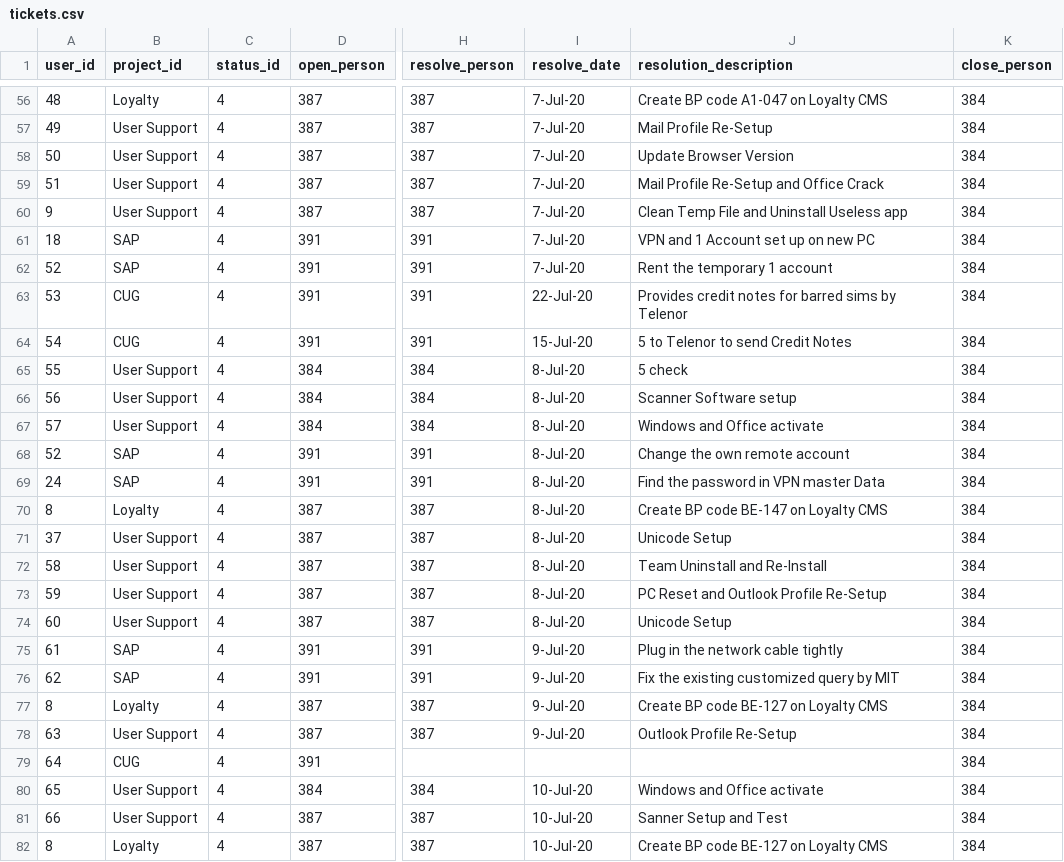
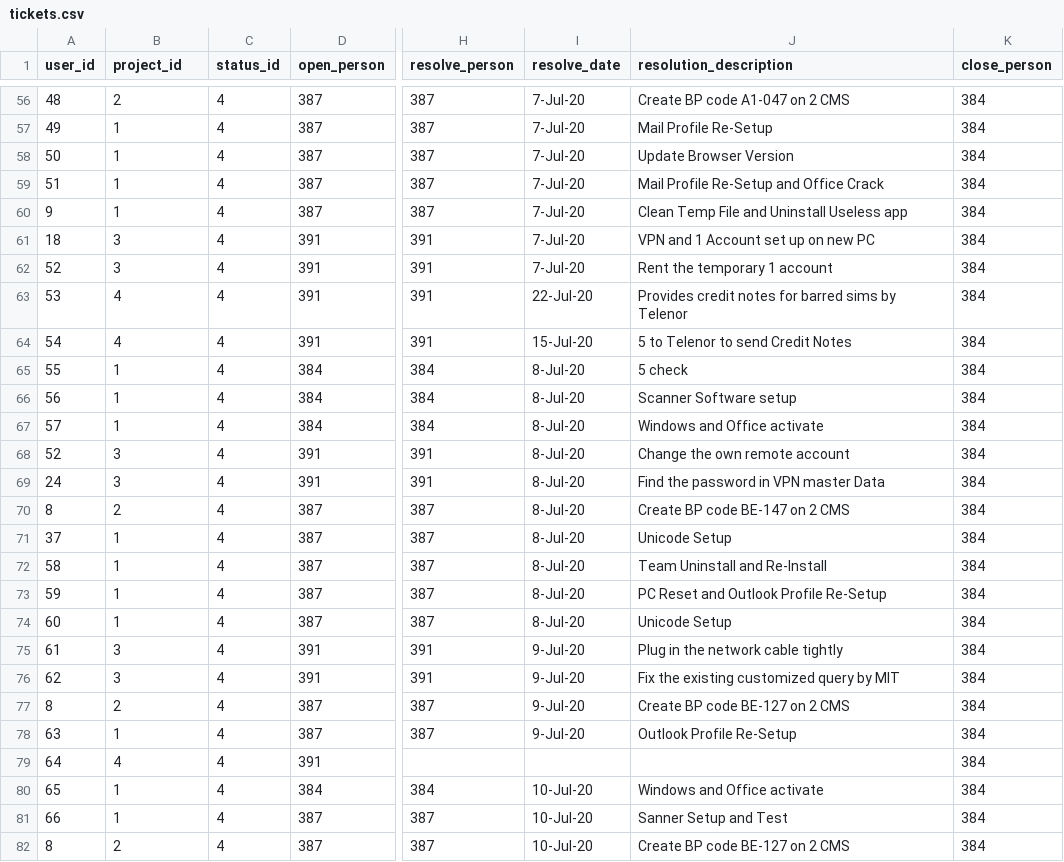
Before and after one commit to zayminpaing/share, a CSV file: tickets.csv, drawn as a sheet; only a part is shown, gaps mark what is left out; the diff covers the shown part only; the diff names each change by its address in the sheet, - before the commit and + after, or states it on an @@ line.

```diff
--- a/tickets.csv
+++ b/tickets.csv
-B56 (project_id): Loyalty
+B56 (project_id): 2
-J56 (resolution_description): Create BP code A1-047 on Loyalty CMS
+J56 (resolution_description): Create BP code A1-047 on 2 CMS
-B57:B60 (project_id): User Support
+B57:B60 (project_id): 1
-B61:B62 (project_id): SAP
+B61:B62 (project_id): 3
-B63:B64 (project_id): CUG
+B63:B64 (project_id): 4
-B65:B67 (project_id): User Support
+B65:B67 (project_id): 1
-B68:B69 (project_id): SAP
+B68:B69 (project_id): 3
-B70 (project_id): Loyalty
+B70 (project_id): 2
-J70 (resolution_description): Create BP code BE-147 on Loyalty CMS
+J70 (resolution_description): Create BP code BE-147 on 2 CMS
-B71:B74 (project_id): User Support
+B71:B74 (project_id): 1
-B75:B76 (project_id): SAP
+B75:B76 (project_id): 3
-B77 (project_id): Loyalty
+B77 (project_id): 2
-J77 (resolution_description): Create BP code BE-127 on Loyalty CMS
+J77 (resolution_description): Create BP code BE-127 on 2 CMS
-B78 (project_id): User Support
+B78 (project_id): 1
-B79 (project_id): CUG
+B79 (project_id): 4
-B80:B81 (project_id): User Support
+B80:B81 (project_id): 1
-B82 (project_id): Loyalty
+B82 (project_id): 2
-J82 (resolution_description): Create BP code BE-127 on Loyalty CMS
+J82 (resolution_description): Create BP code BE-127 on 2 CMS
```
Also changed, not shown: 163 edited cells elsewhere in this file.
